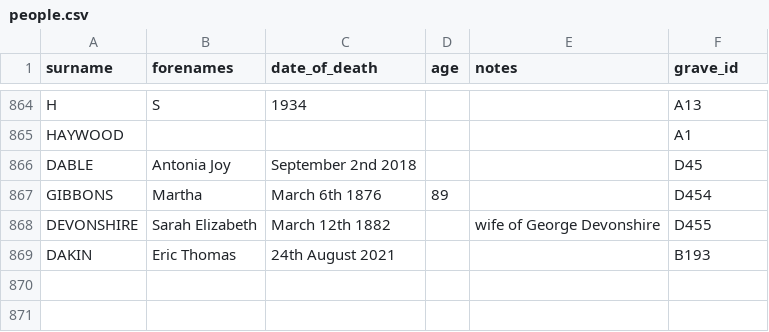
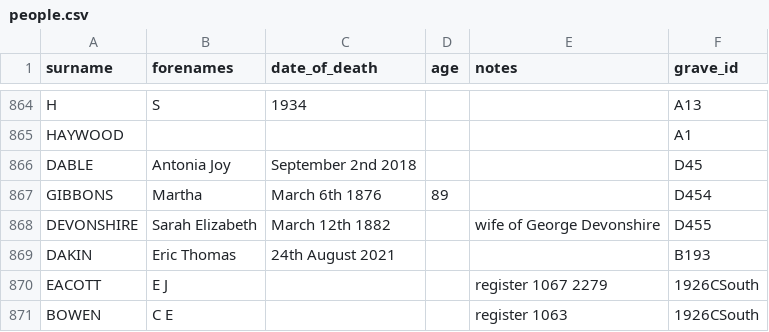
Before and after one commit to theoosborn/west-malvern-churchyard, a CSV file: _data/people.csv, drawn as a sheet; only a part is shown, gaps mark what is left out.

Commit message:
Update people.csv
2 people from 1926 plan added

```diff
--- a/_data/people.csv
+++ b/_data/people.csv
@@ -869 +869,3 @@ DEVONSHIRE,Sarah Elizabeth,March 12th 1882,,wife of George Devonshire,D455
 DAKIN,Eric Thomas,24th August 2021,,,B193
+EACOTT,E J,,,register 1067 2279,1926CSouth
+BOWEN,C E,,,register 1063,1926CSouth
```
